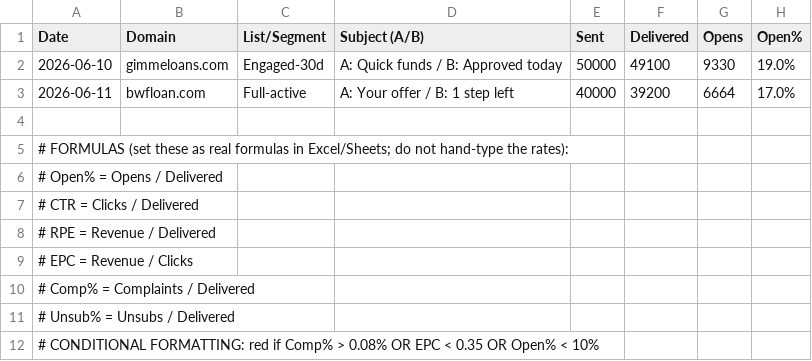
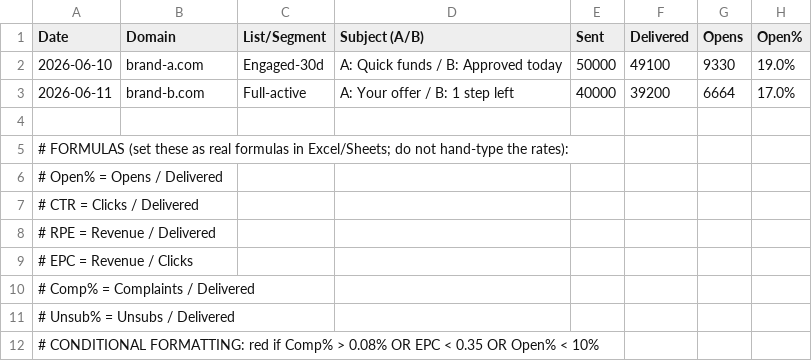
Before and after one commit to rohitchugh/team-skills-master, a CSV file: skills/team-inboxing-mastery/templates/performance-tracker.csv, drawn as a sheet; only a part is shown; the diff names each change by its address in the sheet, - before the commit and + after, or states it on an @@ line.

```diff
--- a/skills/team-inboxing-mastery/templates/performance-tracker.csv
+++ b/skills/team-inboxing-mastery/templates/performance-tracker.csv
-B2 (Domain): gimmeloans.com
+B2 (Domain): brand-a.com
-B3 (Domain): bwfloan.com
+B3 (Domain): brand-b.com
```
Also changed, not shown: 6 other files.
